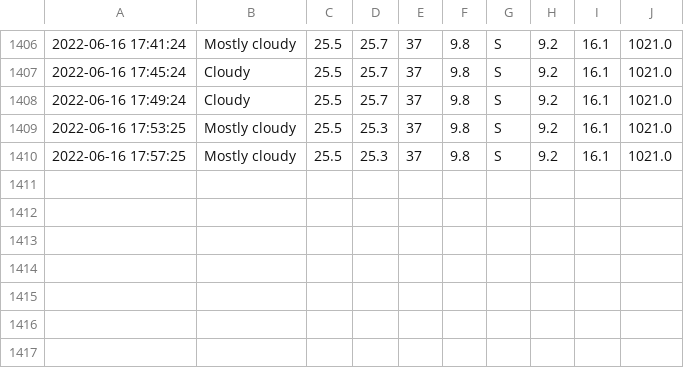
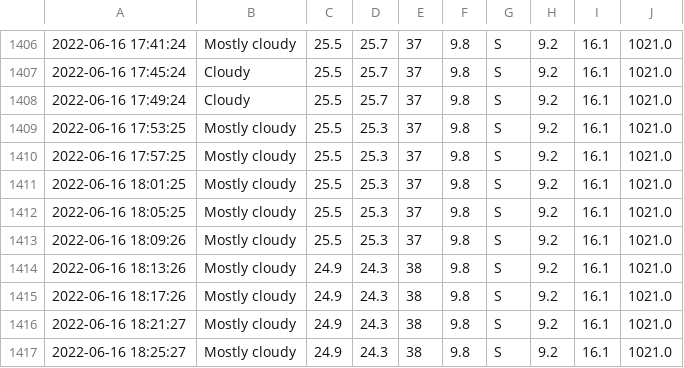
Before and after one commit to Mubeen31/solar-power-predictions, a CSV file: accu_weather_data.csv, drawn as a sheet; only a part is shown, gaps mark what is left out.

```diff
--- a/accu_weather_data.csv
+++ b/accu_weather_data.csv
@@ -1410 +1410,8 @@
 2022-06-16 17:57:25,Mostly cloudy,25.5,25.3,37,9.8,S,9.2,16.1,1021.0
+2022-06-16 18:01:25,Mostly cloudy,25.5,25.3,37,9.8,S,9.2,16.1,1021.0
+2022-06-16 18:05:25,Mostly cloudy,25.5,25.3,37,9.8,S,9.2,16.1,1021.0
+2022-06-16 18:09:26,Mostly cloudy,25.5,25.3,37,9.8,S,9.2,16.1,1021.0
+2022-06-16 18:13:26,Mostly cloudy,24.9,24.3,38,9.8,S,9.2,16.1,1021.0
+2022-06-16 18:17:26,Mostly cloudy,24.9,24.3,38,9.8,S,9.2,16.1,1021.0
+2022-06-16 18:21:27,Mostly cloudy,24.9,24.3,38,9.8,S,9.2,16.1,1021.0
+2022-06-16 18:25:27,Mostly cloudy,24.9,24.3,38,9.8,S,9.2,16.1,1021.0
```
Also changed, not shown: forecast_weather_data.csv, sensors_data.csv.
